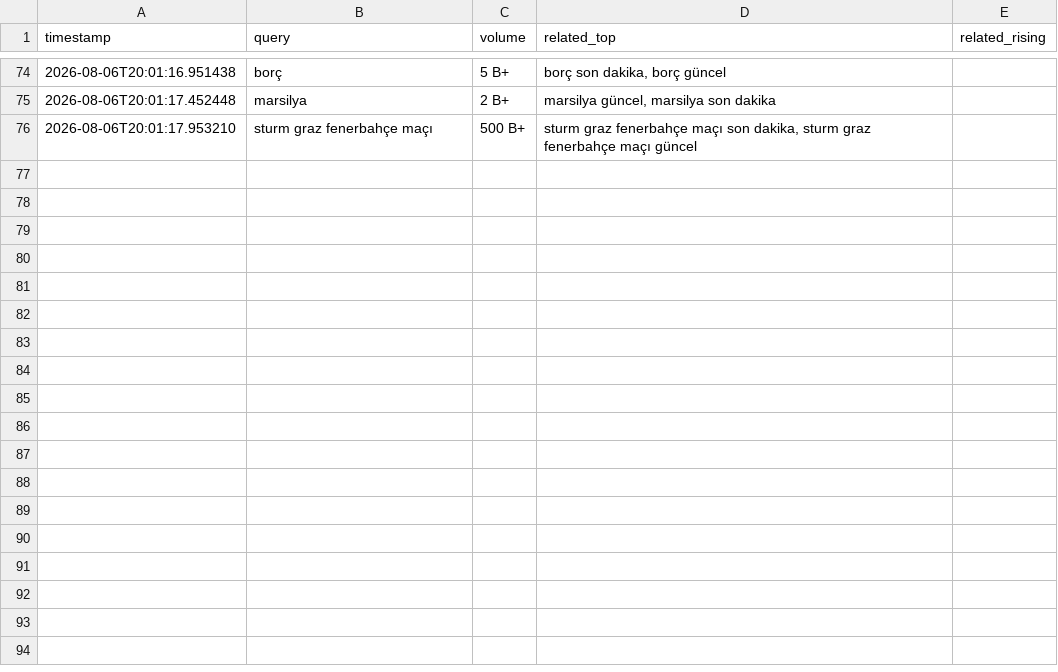
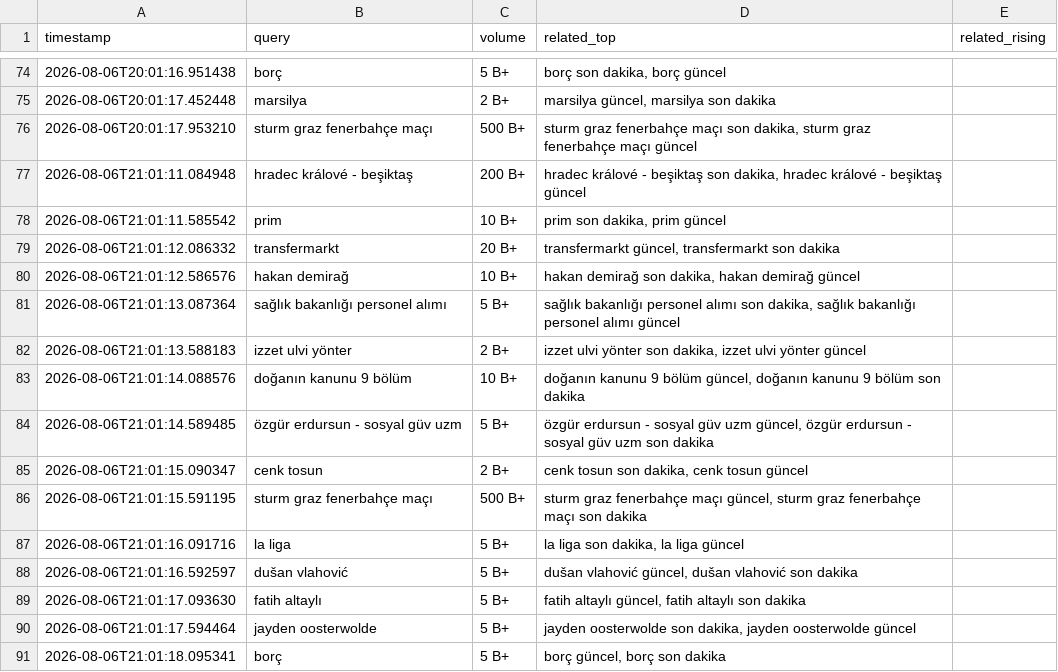
Before and after one commit to igyccmt/trends-scraper, a CSV file: trends_2026-08-06.csv, drawn as a sheet; only a part is shown, gaps mark what is left out; the diff names each change by its address in the sheet, - before the commit and + after, or states it on an @@ line.

```diff
--- a/trends_2026-08-06.csv
+++ b/trends_2026-08-06.csv
+row 77: 2026-08-06T21:01:11.084948 | hradec králové - beşiktaş | 200 B+ | hradec králové - beşiktaş son dakika, hradec králové - beşiktaş güncel
+row 78: 2026-08-06T21:01:11.585542 | prim | 10 B+ | prim son dakika, prim güncel
+row 79: 2026-08-06T21:01:12.086332 | transfermarkt | 20 B+ | transfermarkt güncel, transfermarkt son dakika
+row 80: 2026-08-06T21:01:12.586576 | hakan demirağ | 10 B+ | hakan demirağ son dakika, hakan demirağ güncel
+row 81: 2026-08-06T21:01:13.087364 | sağlık bakanlığı personel alımı | 5 B+ | sağlık bakanlığı personel alımı son dakika, sağlık bakanlığı personel alımı güncel
+row 82: 2026-08-06T21:01:13.588183 | izzet ulvi yönter | 2 B+ | izzet ulvi yönter son dakika, izzet ulvi yönter güncel
+row 83: 2026-08-06T21:01:14.088576 | doğanın kanunu 9 bölüm | 10 B+ | doğanın kanunu 9 bölüm güncel, doğanın kanunu 9 bölüm son dakika
+row 84: 2026-08-06T21:01:14.589485 | özgür erdursun - sosyal güv uzm | 5 B+ | özgür erdursun - sosyal güv uzm güncel, özgür erdursun - sosyal güv uzm son dakika
+row 85: 2026-08-06T21:01:15.090347 | cenk tosun | 2 B+ | cenk tosun son dakika, cenk tosun güncel
+row 86: 2026-08-06T21:01:15.591195 | sturm graz fenerbahçe maçı | 500 B+ | sturm graz fenerbahçe maçı güncel, sturm graz fenerbahçe maçı son dakika
+row 87: 2026-08-06T21:01:16.091716 | la liga | 5 B+ | la liga son dakika, la liga güncel
+row 88: 2026-08-06T21:01:16.592597 | dušan vlahović | 5 B+ | dušan vlahović güncel, dušan vlahović son dakika
+row 89: 2026-08-06T21:01:17.093630 | fatih altaylı | 5 B+ | fatih altaylı güncel, fatih altaylı son dakika
+row 90: 2026-08-06T21:01:17.594464 | jayden oosterwolde | 5 B+ | jayden oosterwolde son dakika, jayden oosterwolde güncel
+row 91: 2026-08-06T21:01:18.095341 | borç | 5 B+ | borç güncel, borç son dakika
```
Also changed, not shown: 1 other file.
